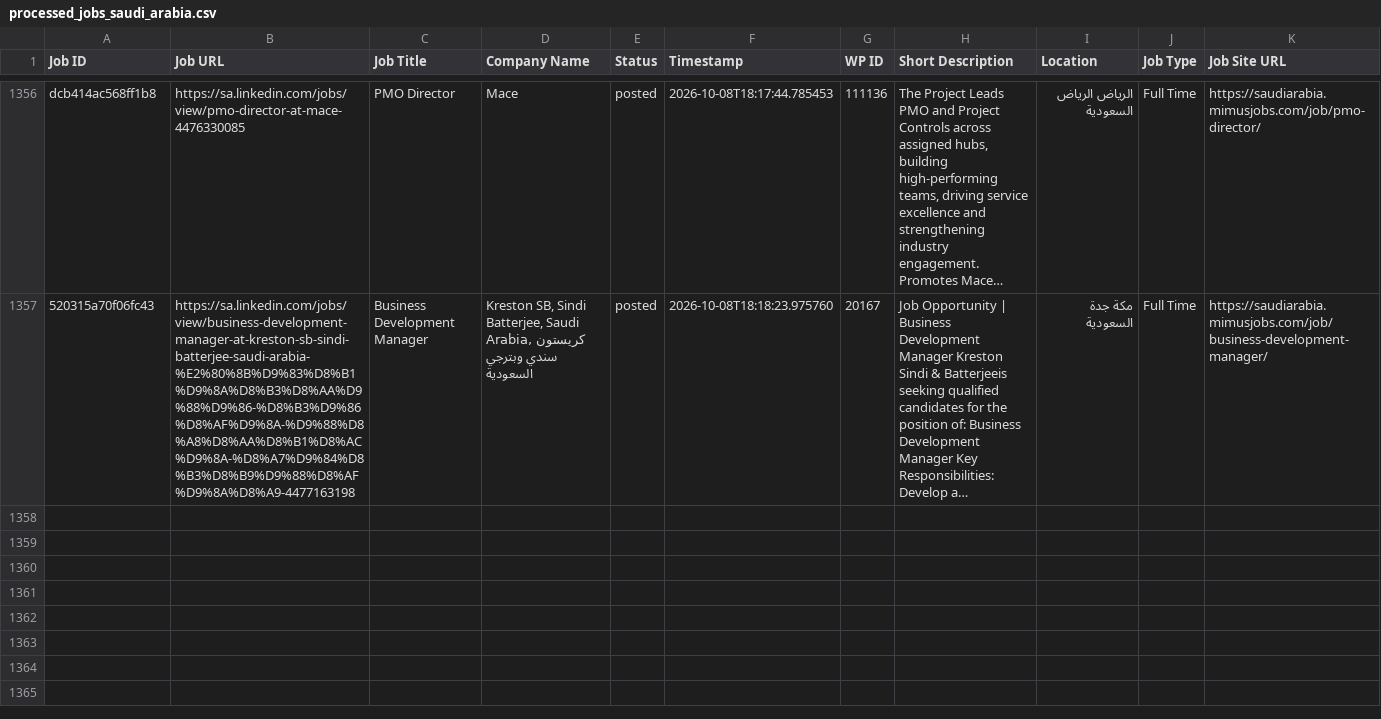
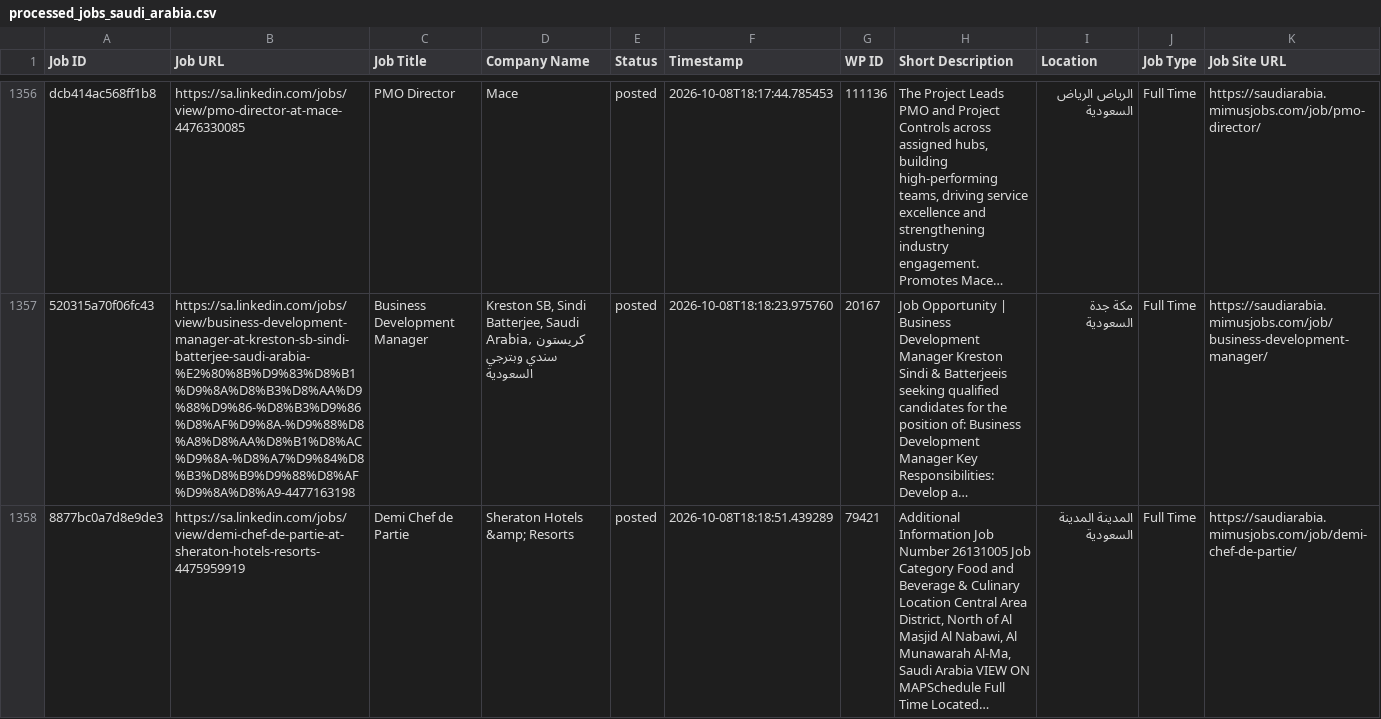
Before and after one commit to projectfetcher/salinkedin, a CSV file: processed_jobs_saudi_arabia.csv, drawn as a sheet; only a part is shown, gaps mark what is left out; long unchanged cells end in …; the diff names each change by its address in the sheet, - before the commit and + after, or states it on an @@ line.

```diff
--- a/processed_jobs_saudi_arabia.csv
+++ b/processed_jobs_saudi_arabia.csv
+row 1358: 8877bc0a7d8e9de3 | https://sa.linkedin.com/jobs/view/demi-chef-de-partie-at-sheraton-hotels-resorts-4475959919 | Demi Chef de Partie | Sheraton Hotels &amp; Resorts | posted | 2026-10-08T18:18:51.439289 | 79421 | Additional Information Job Number 26131005 Job Category Food and Beverage & Culinary Location Central Area District, North of Al Masjid Al Nabawi, Al Munawarah Al-Ma, Saudi Arabia VIEW ON MAPSchedule Full Time Located… | المدينة المدينة السعودية | Full Time | https://saudiarabia.mimusjobs.com/job/demi-chef-de-partie/
```
